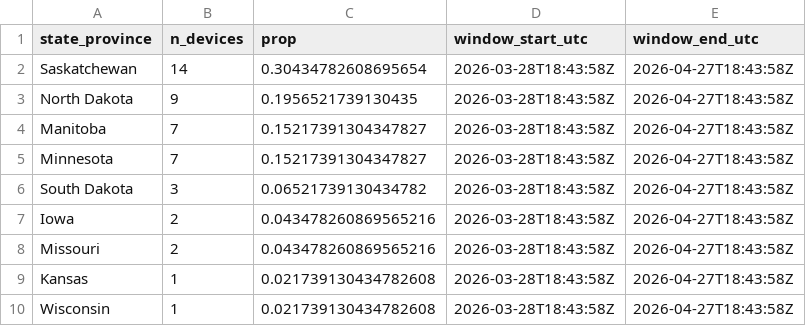
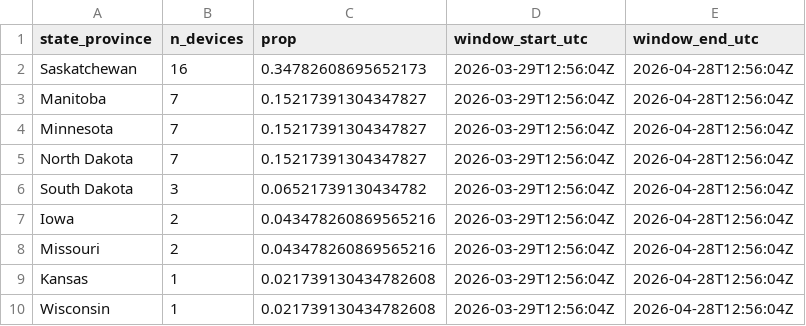
Before and after one commit to askrenr/TransmitterUpdate, a CSV file: docs/data/state_province_proportions.csv, drawn as a sheet.

```diff
--- a/docs/data/state_province_proportions.csv
+++ b/docs/data/state_province_proportions.csv
@@ -1,10 +1,10 @@
 state_province,n_devices,prop,window_start_utc,window_end_utc
-Saskatchewan,14,0.30434782608695654,2026-03-28T18:43:58Z,2026-04-27T18:43:58Z
-North Dakota,9,0.1956521739130435,2026-03-28T18:43:58Z,2026-04-27T18:43:58Z
-Manitoba,7,0.15217391304347827,2026-03-28T18:43:58Z,2026-04-27T18:43:58Z
-Minnesota,7,0.15217391304347827,2026-03-28T18:43:58Z,2026-04-27T18:43:58Z
-South Dakota,3,0.06521739130434782,2026-03-28T18:43:58Z,2026-04-27T18:43:58Z
-Iowa,2,0.043478260869565216,2026-03-28T18:43:58Z,2026-04-27T18:43:58Z
-Missouri,2,0.043478260869565216,2026-03-28T18:43:58Z,2026-04-27T18:43:58Z
-Kansas,1,0.021739130434782608,2026-03-28T18:43:58Z,2026-04-27T18:43:58Z
-Wisconsin,1,0.021739130434782608,2026-03-28T18:43:58Z,2026-04-27T18:43:58Z
+Saskatchewan,16,0.34782608695652173,2026-03-29T12:56:04Z,2026-04-28T12:56:04Z
+Manitoba,7,0.15217391304347827,2026-03-29T12:56:04Z,2026-04-28T12:56:04Z
+Minnesota,7,0.15217391304347827,2026-03-29T12:56:04Z,2026-04-28T12:56:04Z
+North Dakota,7,0.15217391304347827,2026-03-29T12:56:04Z,2026-04-28T12:56:04Z
+South Dakota,3,0.06521739130434782,2026-03-29T12:56:04Z,2026-04-28T12:56:04Z
+Iowa,2,0.043478260869565216,2026-03-29T12:56:04Z,2026-04-28T12:56:04Z
+Missouri,2,0.043478260869565216,2026-03-29T12:56:04Z,2026-04-28T12:56:04Z
+Kansas,1,0.021739130434782608,2026-03-29T12:56:04Z,2026-04-28T12:56:04Z
+Wisconsin,1,0.021739130434782608,2026-03-29T12:56:04Z,2026-04-28T12:56:04Z
```
Also changed, not shown: docs/data/device_migration_metrics.csv, docs/data/device_state_province.csv, 5 other files.
